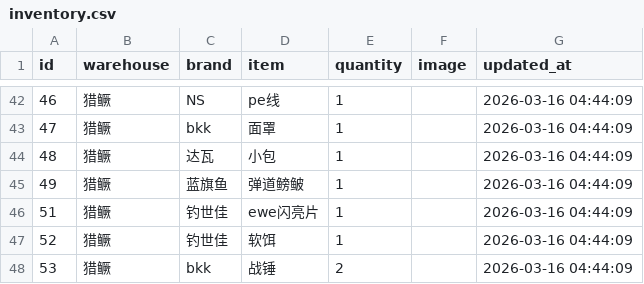
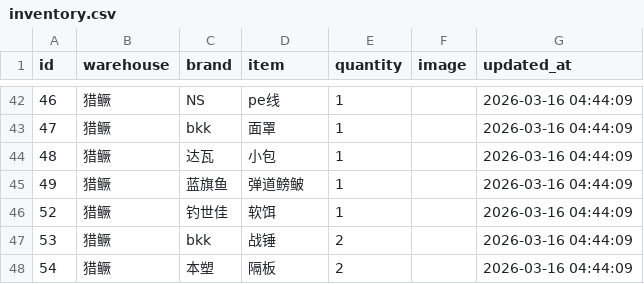
Before and after one commit to whalesw2026/fishing-inventory-web, a CSV file: inventory.csv, drawn as a sheet; only a part is shown, gaps mark what is left out; the shorter side is filled out with more unchanged rows.

Commit message:
Update: 2026-03-16 08:03:23

```diff
--- a/inventory.csv
+++ b/inventory.csv
@@ -45,3 +45,2 @@
 49,猎鳜,蓝旗鱼,弹道鳑鲏,1,,2026-03-16 04:44:09
-51,猎鳜,钓世佳,ewe闪亮片,1,,2026-03-16 04:44:09
 52,猎鳜,钓世佳,软饵,1,,2026-03-16 04:44:09
```
